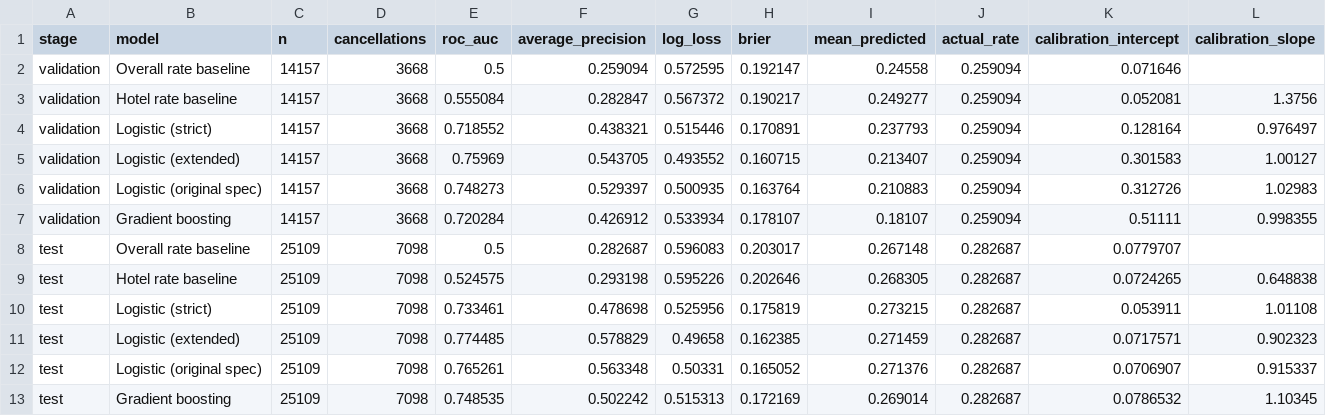
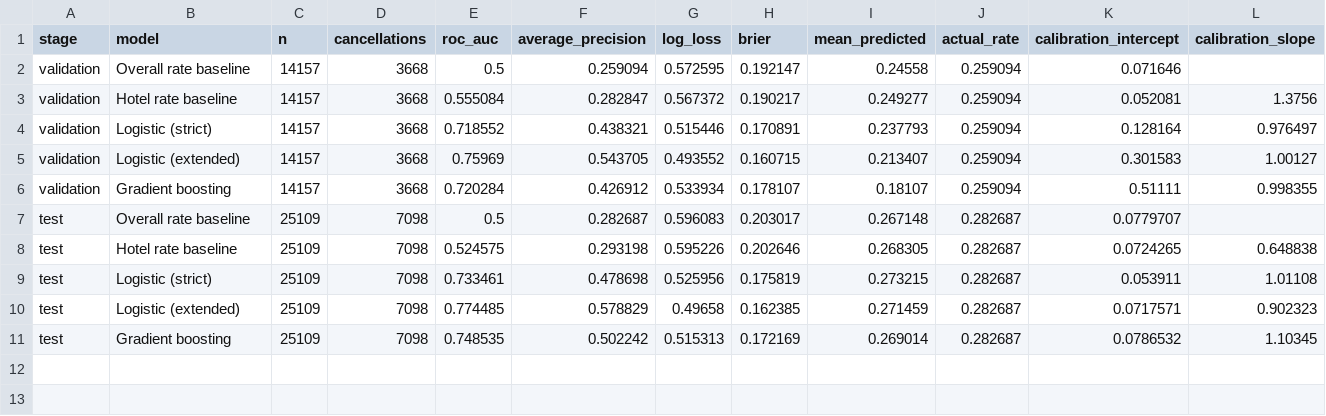
Before and after one commit to shuaixia117/Hotel-Cancellation, a CSV file: results/model_comparison.csv, drawn as a sheet; the diff names each change by its address in the sheet, - before the commit and + after, or states it on an @@ line.

```diff
--- a/results/model_comparison.csv
+++ b/results/model_comparison.csv
-row 6: validation | Logistic (original spec) | 14157 | 3668 | 0.748273 | 0.529397 | 0.500935 | 0.163764 | 0.210883 | 0.259094 | 0.312726 | 1.02983
-row 12: test | Logistic (original spec) | 25109 | 7098 | 0.765261 | 0.563348 | 0.50331 | 0.165052 | 0.271376 | 0.282687 | 0.0706907 | 0.915337
```
Also changed, not shown: results/encoding_fallbacks.csv, results/model_comparison_ci.csv, 4 other files.
